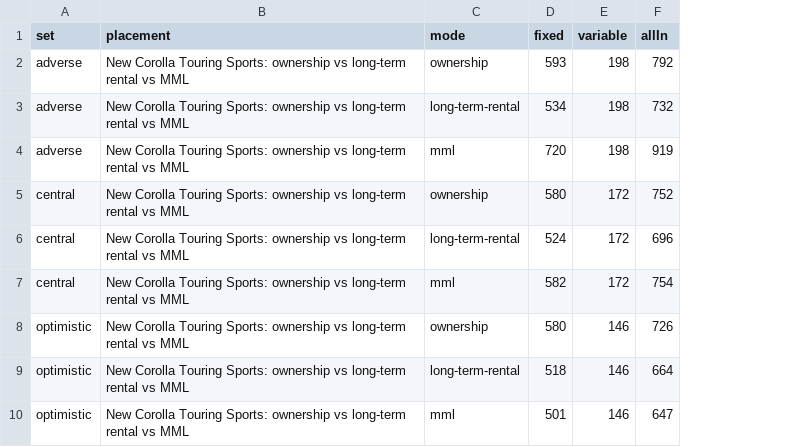
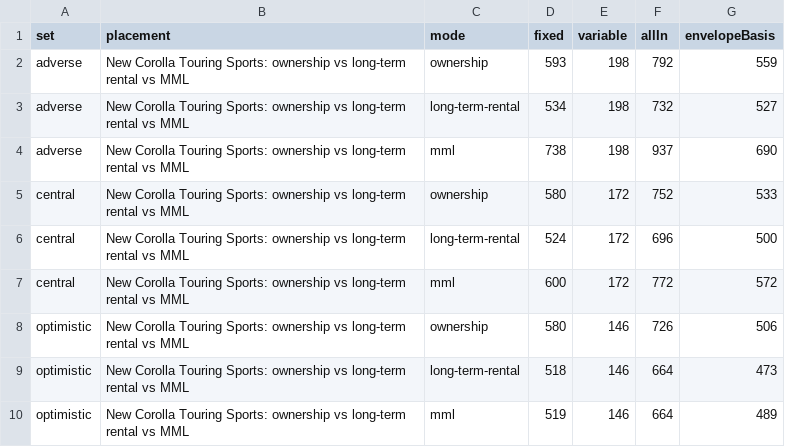
Before and after one commit to marianoviola/mml, a CSV file: bundles/0.2.0/modes.csv, drawn as a sheet; the diff names each change by its address in the sheet, - before the commit and + after, or states it on an @@ line.

```diff
--- a/bundles/0.2.0/modes.csv
+++ b/bundles/0.2.0/modes.csv
+column G (envelopeBasis), rows 2-10: 559 | 527 | 690 | 533 | 500 | 572 | 506 | 473 | 489
-D4 (fixed): 720
+D4 (fixed): 738
-F4 (allIn): 919
+F4 (allIn): 937
-D7 (fixed): 582
+D7 (fixed): 600
-F7 (allIn): 754
+F7 (allIn): 772
-D10 (fixed): 501
+D10 (fixed): 519
-F10 (allIn): 647
+F10 (allIn): 664
```
Also changed, not shown: bundles/0.2.0/break-even.csv, bundles/0.2.0/sensitivity.csv, 8 other files.
